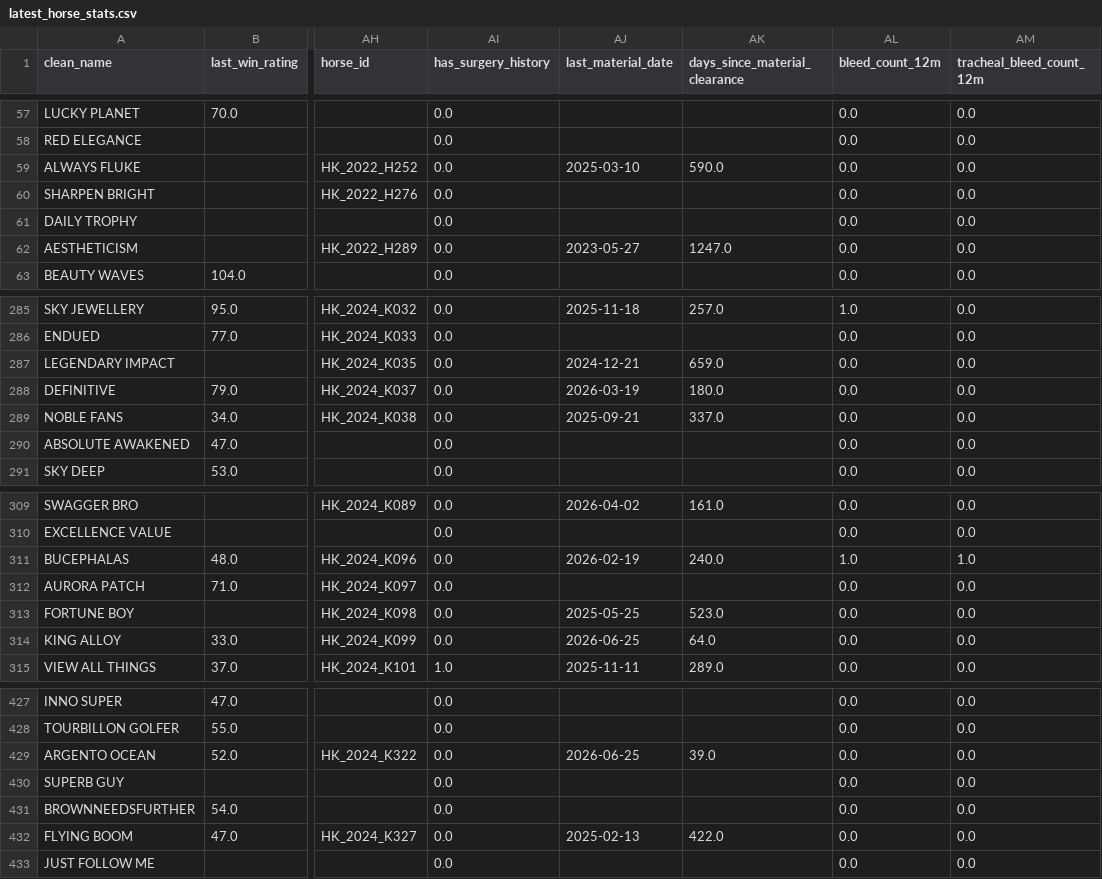
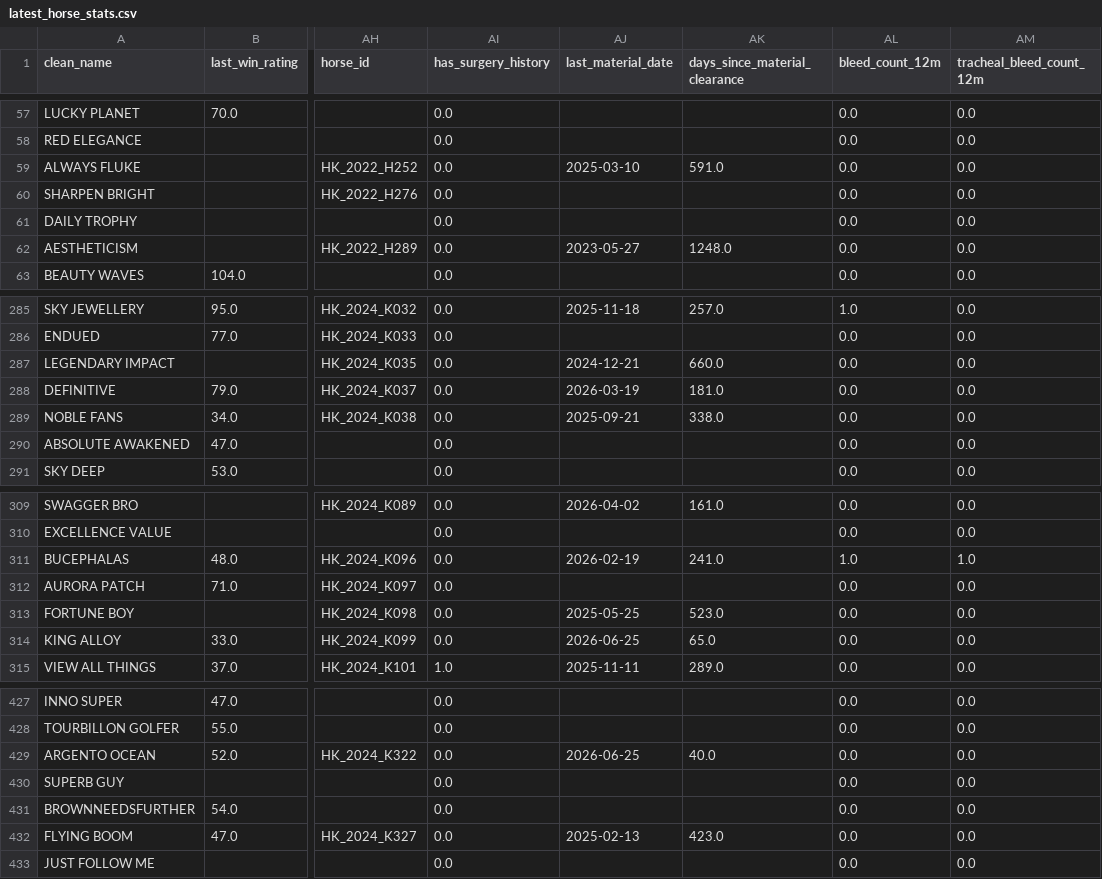
Before and after one commit to lelandbondx/golden-stallion-hkjc, a CSV file: data/latest_horse_stats.csv, drawn as a sheet; only a part is shown, gaps mark what is left out; the diff covers the shown part only; the diff names each change by its address in the sheet, - before the commit and + after, or states it on an @@ line.

Commit message:
Auto-update official HKJC per-horse veterinary records

```diff
--- a/data/latest_horse_stats.csv
+++ b/data/latest_horse_stats.csv
-AK59 (days_since_material_clearance): 590.0
+AK59 (days_since_material_clearance): 591.0
-AK62 (days_since_material_clearance): 1247.0
+AK62 (days_since_material_clearance): 1248.0
-AK287 (days_since_material_clearance): 659.0
+AK287 (days_since_material_clearance): 660.0
-AK288 (days_since_material_clearance): 180.0
+AK288 (days_since_material_clearance): 181.0
-AK289 (days_since_material_clearance): 337.0
+AK289 (days_since_material_clearance): 338.0
-AK311 (days_since_material_clearance): 240.0
+AK311 (days_since_material_clearance): 241.0
-AK314 (days_since_material_clearance): 64.0
+AK314 (days_since_material_clearance): 65.0
-AK429 (days_since_material_clearance): 39.0
+AK429 (days_since_material_clearance): 40.0
-AK432 (days_since_material_clearance): 422.0
+AK432 (days_since_material_clearance): 423.0
```
Also changed, not shown: 30 edited cells elsewhere in this file, 4 other files.
